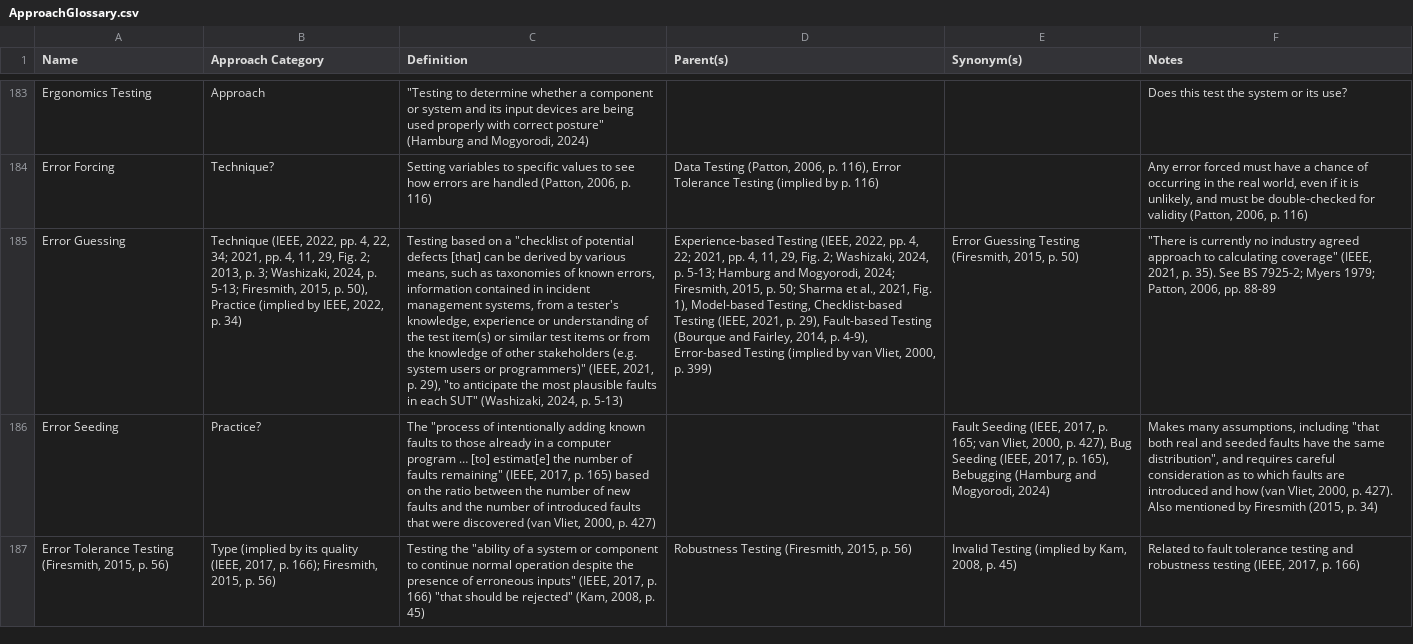
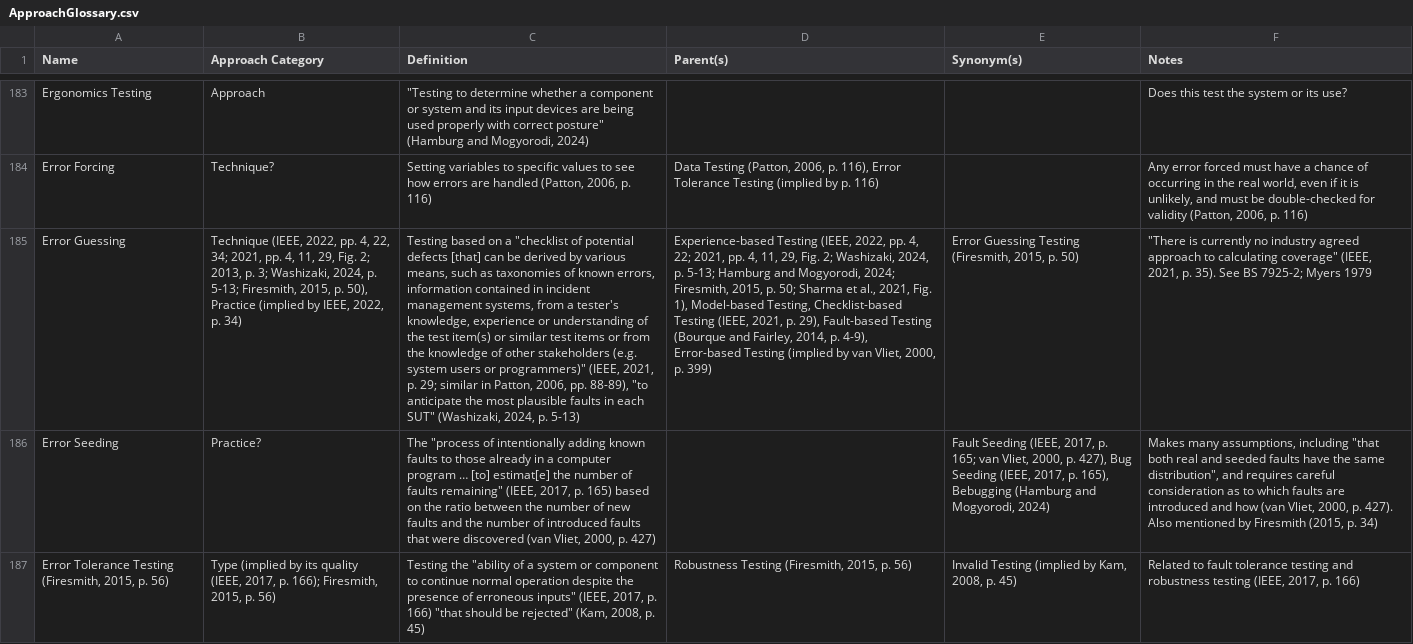
Before and after one commit to samm82/TestingTesting, a CSV file: ApproachGlossary.csv, drawn as a sheet; only a part is shown, gaps mark what is left out; the diff covers the shown part only; the diff names each change by its address in the sheet, - before the commit and + after, or states it on an @@ line.

Commit message:
Investigate error guessing as part of #34
Fill out relevant discrepancy
Polish related citations to Patton2006

```diff
--- a/ApproachGlossary.csv
+++ b/ApproachGlossary.csv
-C185 (Definition): …2021, p. 29), "to anticipate…
+C185 (Definition): …2021, p. 29; similar in Patton, 2006, pp. 88-89), "to anticipate…
-F185 (Notes): …7925-2; Myers 1979; Patton, 2006, pp. 88-89
+F185 (Notes): …7925-2; Myers 1979
```
Also changed, not shown: 3 edited cells elsewhere in this file, 9 other files.
